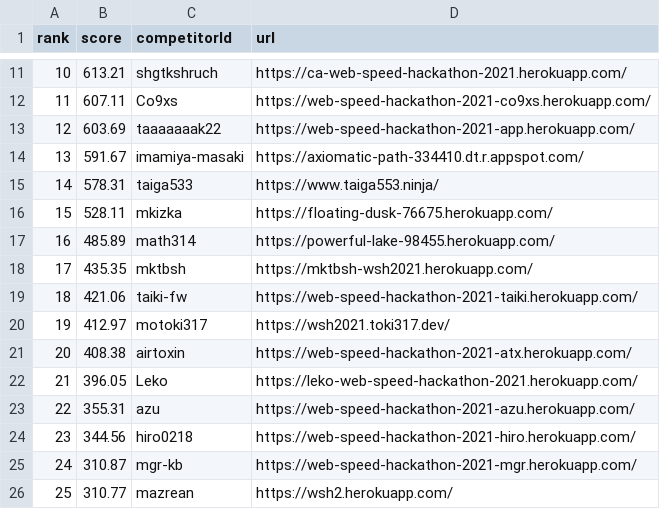
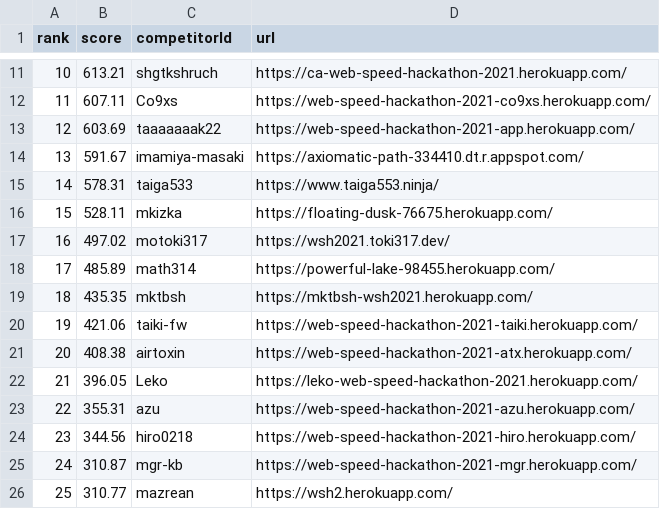
Before and after one commit to CyberAgentHack/web-speed-hackathon-2021-leaderboard, a CSV file: score.csv, drawn as a sheet; only a part is shown, gaps mark what is left out; removed rows and columns are numbered as before the commit, all else as after; the diff names each change by its address in the sheet, - before the commit and + after, or states it on an @@ line.

```diff
--- a/score.csv
+++ b/score.csv
+row 17: 16 | 497.02 | motoki317 | https://wsh2021.toki317.dev/
@@ column A (rank) renumbered between rows 18 and 20 @@
-row 20: 19 | 412.97 | motoki317 | https://wsh2021.toki317.dev/
```
